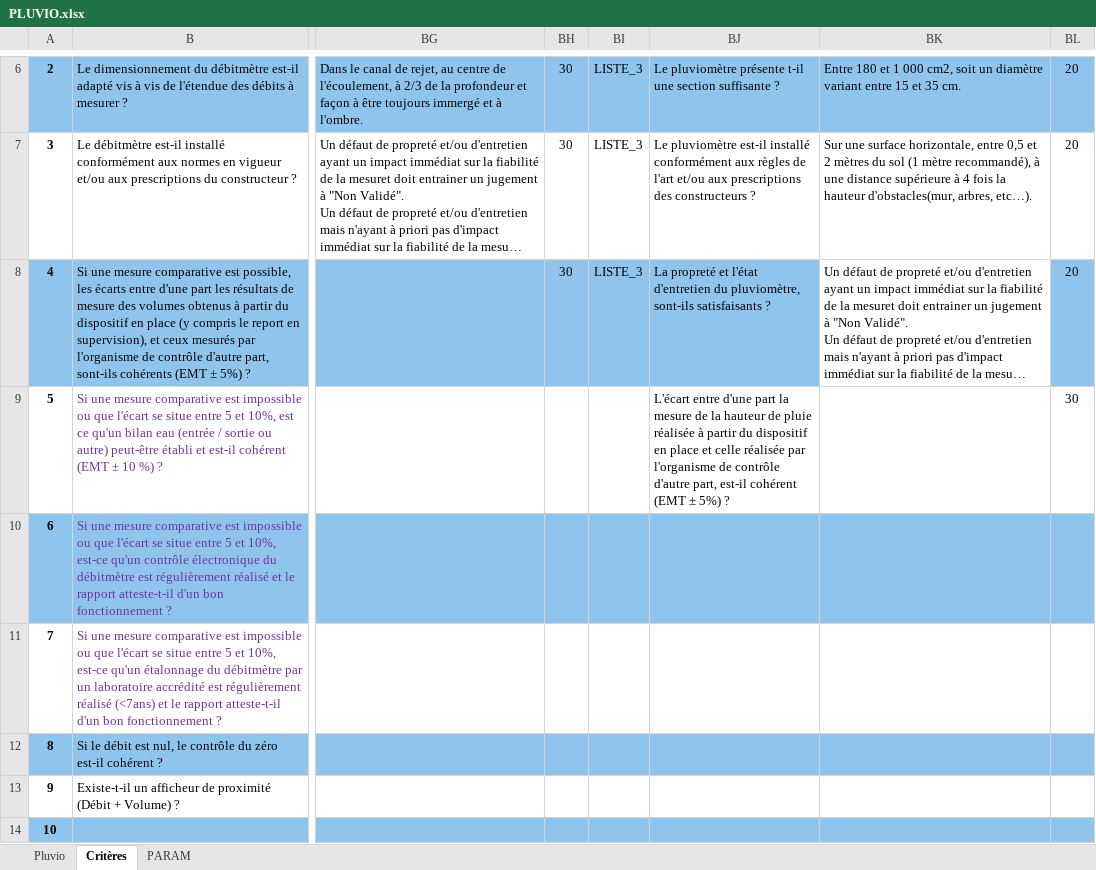
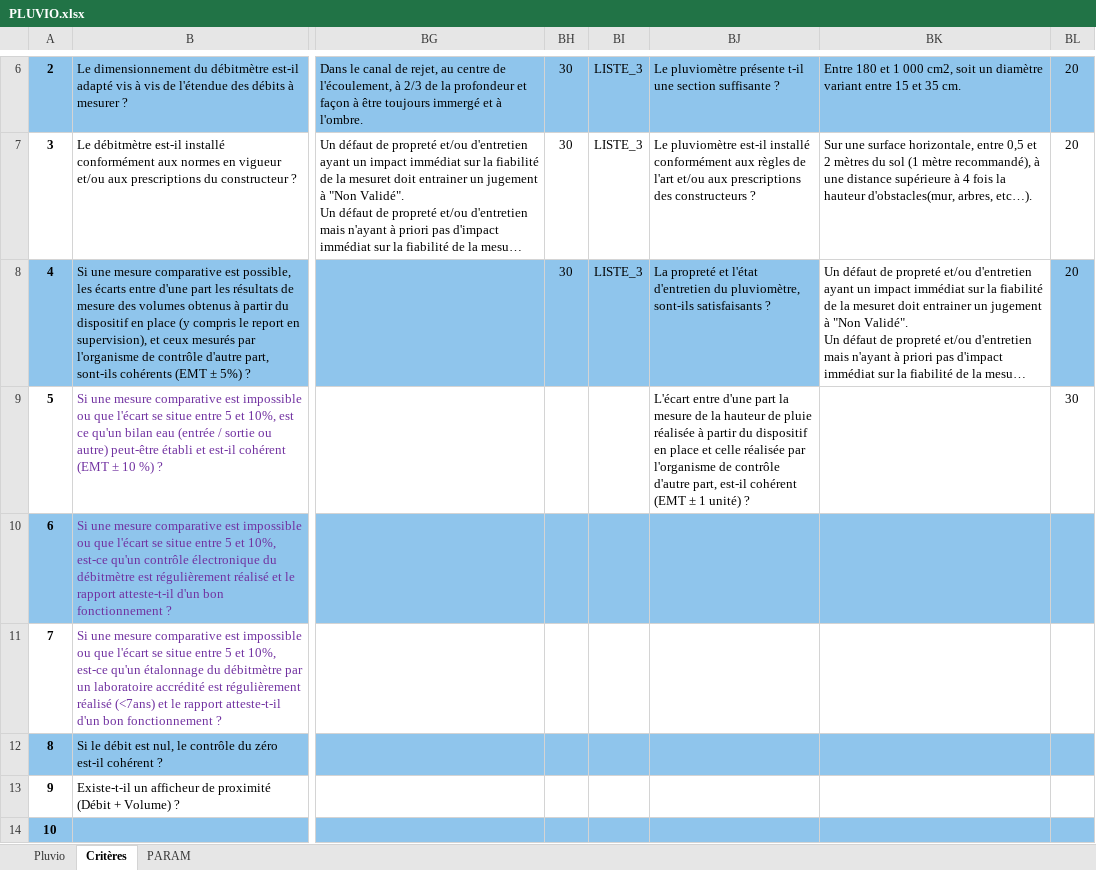
Before and after one commit to ndhuygelaere/autosurveillance_steu_excel, an Excel workbook: AutosurveillanceTemplates/PLUVIO.xlsx, sheet Critères, drawn as a sheet; only a part is shown, gaps mark what is left out; long unchanged cells end in …; values as stored, in another font and other column widths than the file's, no borders; the diff names each change by its address in the sheet, - before the commit and + after, or states it on an @@ line.

```diff
--- a/AutosurveillanceTemplates/PLUVIO.xlsx (sheet Critères)
+++ b/AutosurveillanceTemplates/PLUVIO.xlsx (sheet Critères)
-BJ9: …(EMT ± 5%) ?
+BJ9: …(EMT ± 1 unité) ?
```
Also changed, not shown: sheet Pluvio, AutosurveillanceTemplates/Comparatif.xlsx, AutosurveillanceTemplates/PREL.xlsx, 5 other files.
